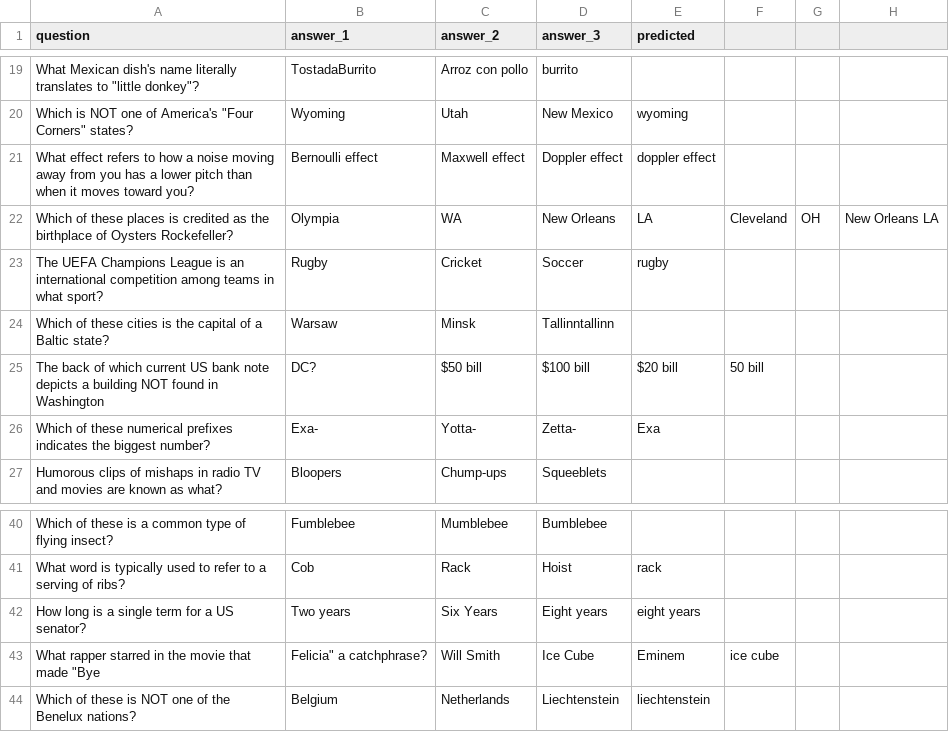
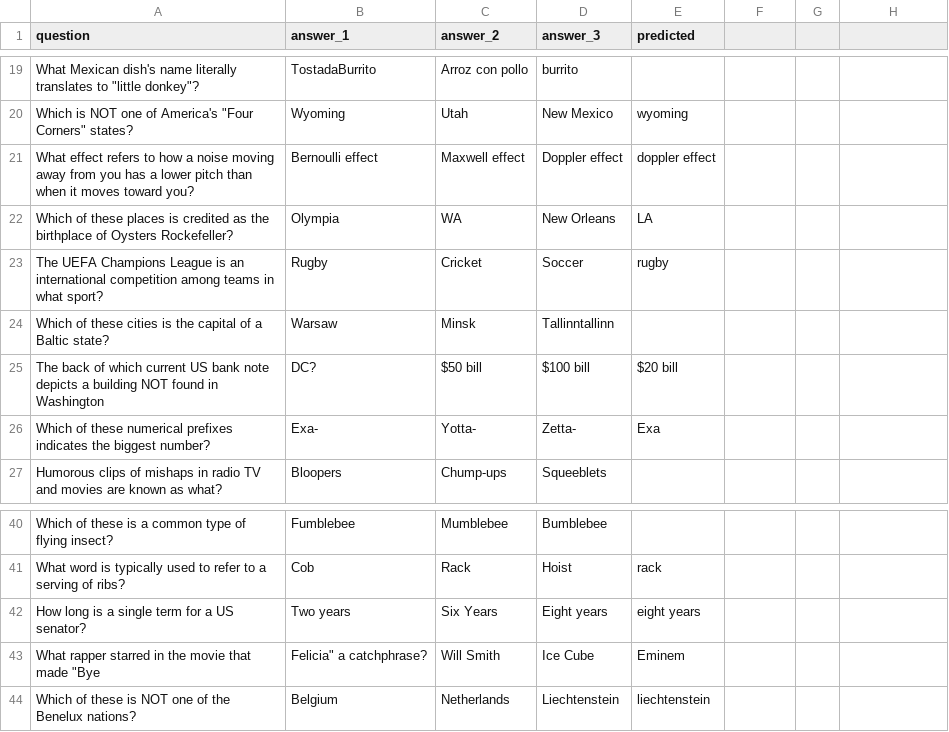
Before and after one commit to christopher-wong/hq-hint, a CSV file: questions.csv, drawn as a sheet; only a part is shown, gaps mark what is left out; the diff covers the shown part only.

```diff
--- a/questions.csv
+++ b/questions.csv
@@ -21,6 +21,6 @@ Which is NOT one of America's "Four Corners" states?,Wyoming,Utah,New Mexico,wyo
 What effect refers to how a noise moving away from you has a lower pitch than when it moves toward you?,Bernoulli effect,Maxwell effect,Doppler effect,doppler effect
-Which of these places is credited as the birthplace of Oysters Rockefeller?,Olympia, WA,New Orleans, LA,Cleveland, OH,New Orleans LA
+Which of these places is credited as the birthplace of Oysters Rockefeller?,Olympia, WA,New Orleans, LA
 The UEFA Champions League is an international competition among teams in what sport?,Rugby,Cricket,Soccer,rugby
 Which of these cities is the capital of a Baltic state?,Warsaw,Minsk,Tallinntallinn
-The back of which current US bank note depicts a building NOT found in Washington, DC?,$50 bill,$100 bill,$20 bill,50 bill
+The back of which current US bank note depicts a building NOT found in Washington, DC?,$50 bill,$100 bill,$20 bill
 Which of these numerical prefixes indicates the biggest number?,Exa-,Yotta-,Zetta-,Exa
@@ -42,3 +42,3 @@ What word is typically used to refer to a serving of ribs?,Cob,Rack,Hoist,rack
 How long is a single term for a US senator?,Two years,Six Years,Eight years,eight years
-What rapper starred in the movie that made "Bye, Felicia" a catchphrase?,Will Smith,Ice Cube,Eminem,ice cube
+What rapper starred in the movie that made "Bye, Felicia" a catchphrase?,Will Smith,Ice Cube,Eminem
 Which of these is NOT one of the Benelux nations?,Belgium,Netherlands,Liechtenstein,liechtenstein
```
Also changed, not shown: 35 added rows elsewhere in this file, 6 other files.
